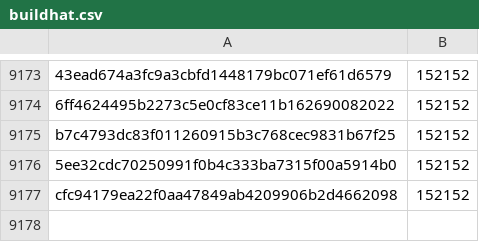
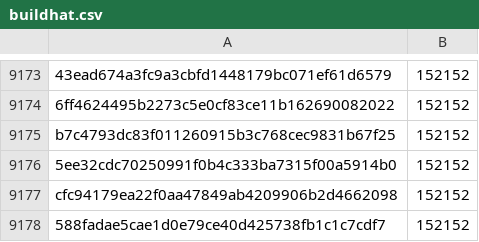
Before and after one commit to davelongdev/pybricks-micropython, a CSV file: buildhat.csv, drawn as a sheet; only a part is shown, gaps mark what is left out; the diff names each change by its address in the sheet, - before the commit and + after, or states it on an @@ line.

Commit message:
buildhat: Add 588fadae: 152152 (+0).

```diff
--- a/buildhat.csv
+++ b/buildhat.csv
+row 9178: 588fadae5cae1d0e79ce40d425738fb1c1c7cdf7 | 152152
```
